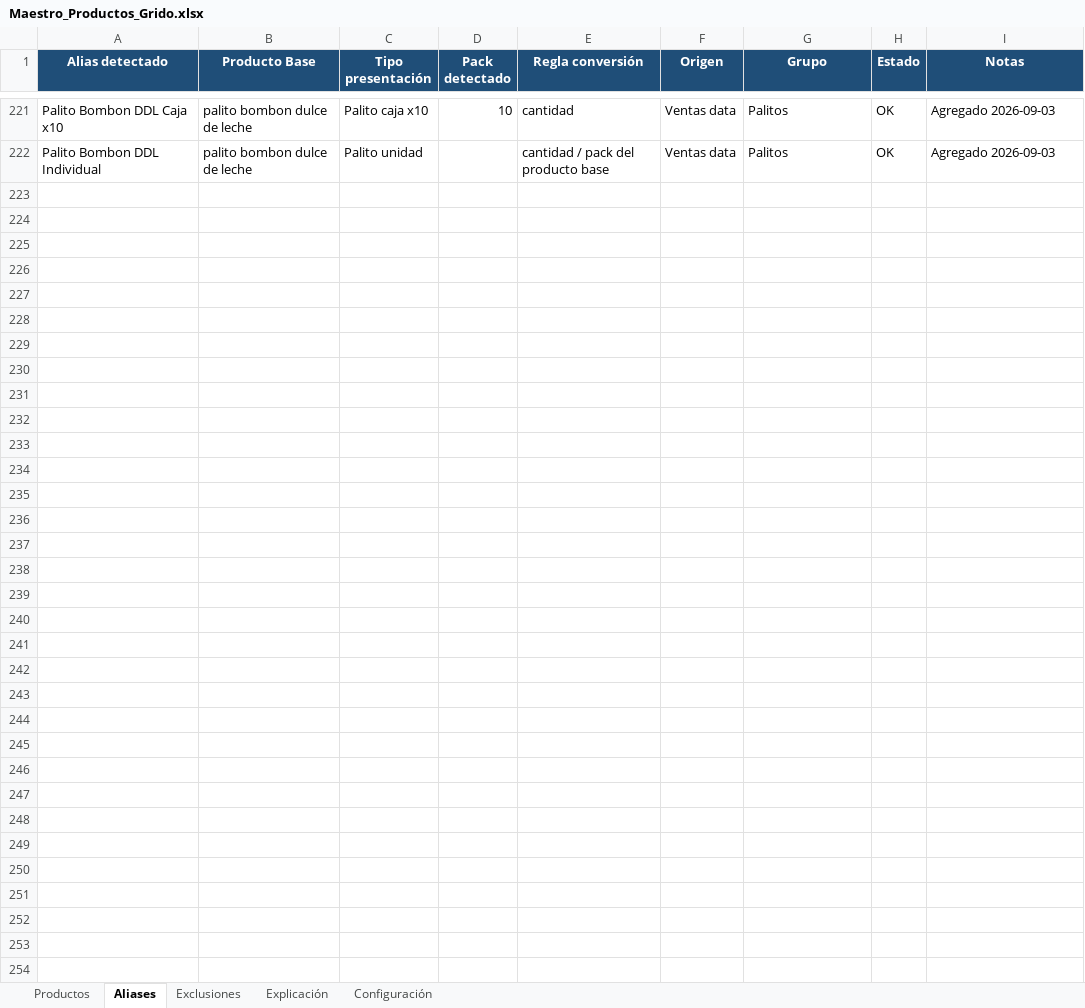
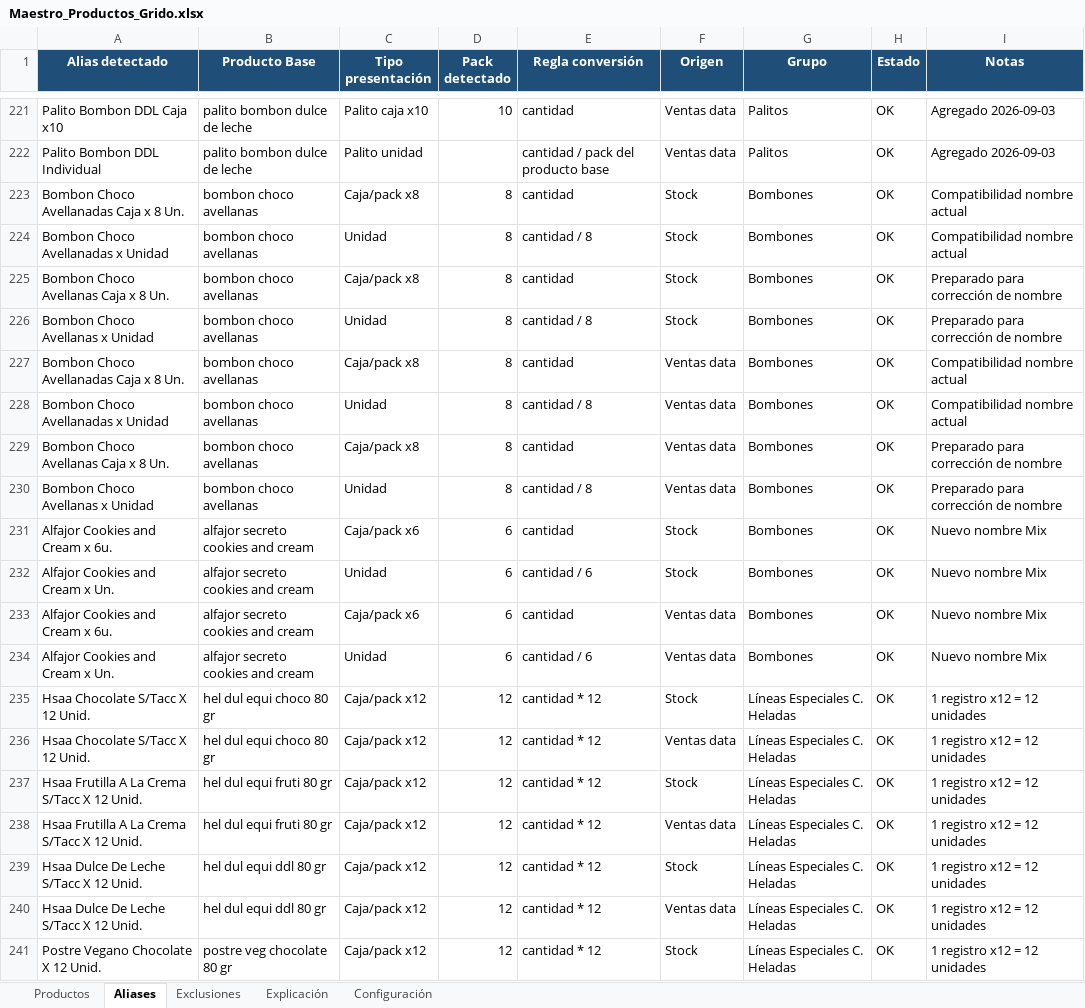
Before and after one commit to litomorin-source/grido-planner, an Excel workbook: data/Maestro_Productos_Grido.xlsx, sheet Aliases, drawn as a sheet; only a part is shown, gaps mark what is left out; values as stored, in another font and other column widths than the file's, no borders; conditional formats and table styles not drawn; the diff covers the shown part only; the diff names each change by its address in the sheet, - before the commit and + after, or states it on an @@ line.

```diff
--- a/data/Maestro_Productos_Grido.xlsx (sheet Aliases)
+++ b/data/Maestro_Productos_Grido.xlsx (sheet Aliases)
+row 223: Bombon Choco Avellanadas Caja x 8 Un. | bombon choco avellanas | Caja/pack x8 | 8 | cantidad | Stock | Bombones | OK | Compatibilidad nombre actual
+row 224: Bombon Choco Avellanadas x Unidad | bombon choco avellanas | Unidad | 8 | cantidad / 8 | Stock | Bombones | OK | Compatibilidad nombre actual
+row 225: Bombon Choco Avellanas Caja x 8 Un. | bombon choco avellanas | Caja/pack x8 | 8 | cantidad | Stock | Bombones | OK | Preparado para corrección de nombre
+row 226: Bombon Choco Avellanas x Unidad | bombon choco avellanas | Unidad | 8 | cantidad / 8 | Stock | Bombones | OK | Preparado para corrección de nombre
+row 227: Bombon Choco Avellanadas Caja x 8 Un. | bombon choco avellanas | Caja/pack x8 | 8 | cantidad | Ventas data | Bombones | OK | Compatibilidad nombre actual
+row 228: Bombon Choco Avellanadas x Unidad | bombon choco avellanas | Unidad | 8 | cantidad / 8 | Ventas data | Bombones | OK | Compatibilidad nombre actual
+row 229: Bombon Choco Avellanas Caja x 8 Un. | bombon choco avellanas | Caja/pack x8 | 8 | cantidad | Ventas data | Bombones | OK | Preparado para corrección de nombre
+row 230: Bombon Choco Avellanas x Unidad | bombon choco avellanas | Unidad | 8 | cantidad / 8 | Ventas data | Bombones | OK | Preparado para corrección de nombre
+row 231: Alfajor Cookies and Cream x 6u. | alfajor secreto cookies and cream | Caja/pack x6 | 6 | cantidad | Stock | Bombones | OK | Nuevo nombre Mix
+row 232: Alfajor Cookies and Cream x Un. | alfajor secreto cookies and cream | Unidad | 6 | cantidad / 6 | Stock | Bombones | OK | Nuevo nombre Mix
+row 233: Alfajor Cookies and Cream x 6u. | alfajor secreto cookies and cream | Caja/pack x6 | 6 | cantidad | Ventas data | Bombones | OK | Nuevo nombre Mix
+row 234: Alfajor Cookies and Cream x Un. | alfajor secreto cookies and cream | Unidad | 6 | cantidad / 6 | Ventas data | Bombones | OK | Nuevo nombre Mix
+row 235: Hsaa Chocolate S/Tacc X 12 Unid. | hel dul equi choco 80 gr | Caja/pack x12 | 12 | cantidad * 12 | Stock | Líneas Especiales C. Heladas | OK | 1 registro x12 = 12 unidades
+row 236: Hsaa Chocolate S/Tacc X 12 Unid. | hel dul equi choco 80 gr | Caja/pack x12 | 12 | cantidad * 12 | Ventas data | Líneas Especiales C. Heladas | OK | 1 registro x12 = 12 unidades
+row 237: Hsaa Frutilla A La Crema S/Tacc X 12 Unid. | hel dul equi fruti 80 gr | Caja/pack x12 | 12 | cantidad * 12 | Stock | Líneas Especiales C. Heladas | OK | 1 registro x12 = 12 unidades
+row 238: Hsaa Frutilla A La Crema S/Tacc X 12 Unid. | hel dul equi fruti 80 gr | Caja/pack x12 | 12 | cantidad * 12 | Ventas data | Líneas Especiales C. Heladas | OK | 1 registro x12 = 12 unidades
+row 239: Hsaa Dulce De Leche S/Tacc X 12 Unid. | hel dul equi ddl 80 gr | Caja/pack x12 | 12 | cantidad * 12 | Stock | Líneas Especiales C. Heladas | OK | 1 registro x12 = 12 unidades
+row 240: Hsaa Dulce De Leche S/Tacc X 12 Unid. | hel dul equi ddl 80 gr | Caja/pack x12 | 12 | cantidad * 12 | Ventas data | Líneas Especiales C. Heladas | OK | 1 registro x12 = 12 unidades
+row 241: Postre Vegano Chocolate X 12 Unid. | postre veg chocolate 80 gr | Caja/pack x12 | 12 | cantidad * 12 | Stock | Líneas Especiales C. Heladas | OK | 1 registro x12 = 12 unidades
```
Also changed, not shown: 29 added rows elsewhere in this sheet, sheet Exclusiones, sheet Productos, data/Modelo_de_Carrito.xlsx, 7 other files.
